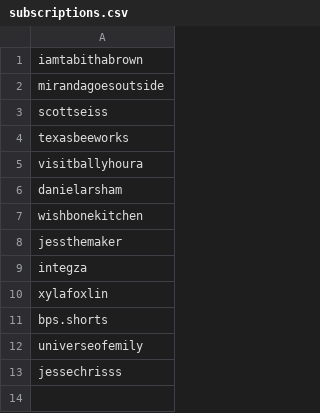
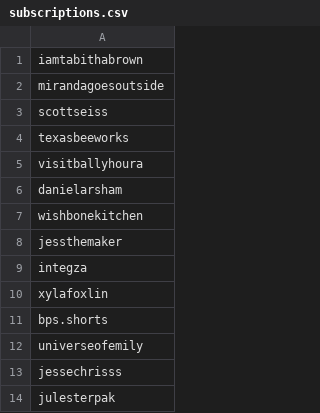
Before and after one commit to qnm/tiktok-rss-flat, a CSV file: subscriptions.csv, drawn as a sheet.

Commit message:
Update subscriptions.csv

```diff
--- a/subscriptions.csv
+++ b/subscriptions.csv
@@ -13 +13,2 @@ universeofemily,
 jessechrisss,
+julesterpak,
```
